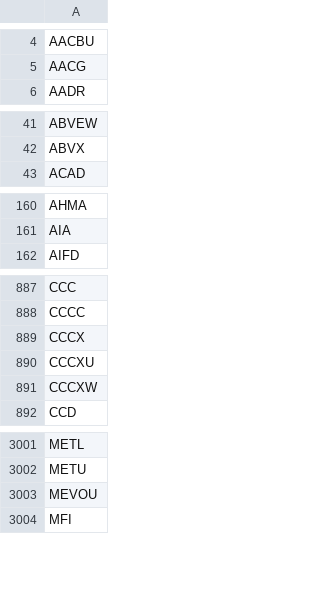
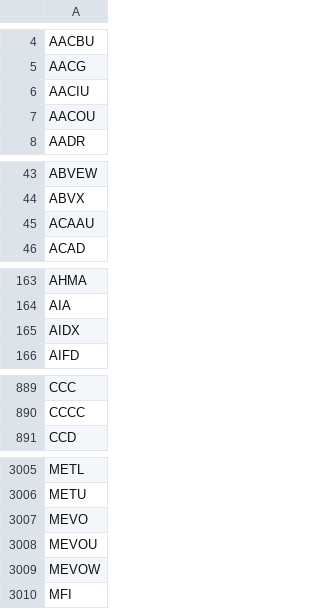
Before and after one commit to lsm914/finance, a CSV file: data/nasdaq_tickers.csv, drawn as a sheet; only a part is shown, gaps mark what is left out; removed rows and columns are numbered as before the commit, all else as after; the diff covers the shown part only; the diff names each change by its address in the sheet, - before the commit and + after, or states it on an @@ line.

```diff
--- a/data/nasdaq_tickers.csv
+++ b/data/nasdaq_tickers.csv
+row 6: AACIU
+row 7: AACOU
+row 45: ACAAU
+row 165: AIDX
-row 889: CCCX
-row 890: CCCXU
-row 891: CCCXW
+row 3007: MEVO
+row 3009: MEVOW
```
Also changed, not shown: 13 added rows and 10 removed rows elsewhere in this file.
